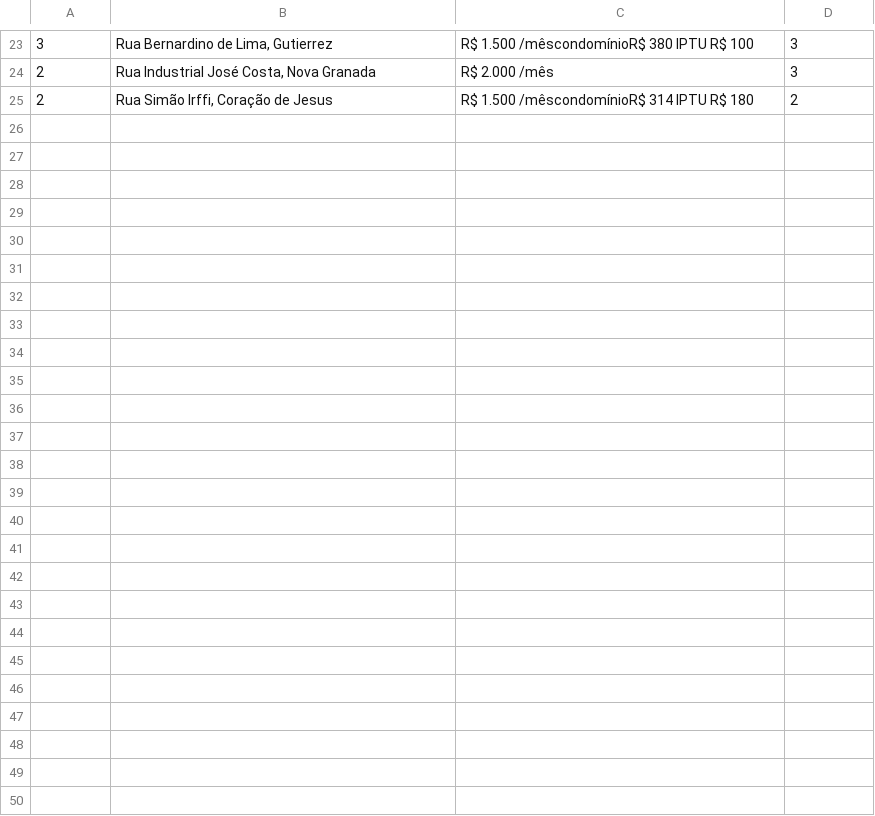
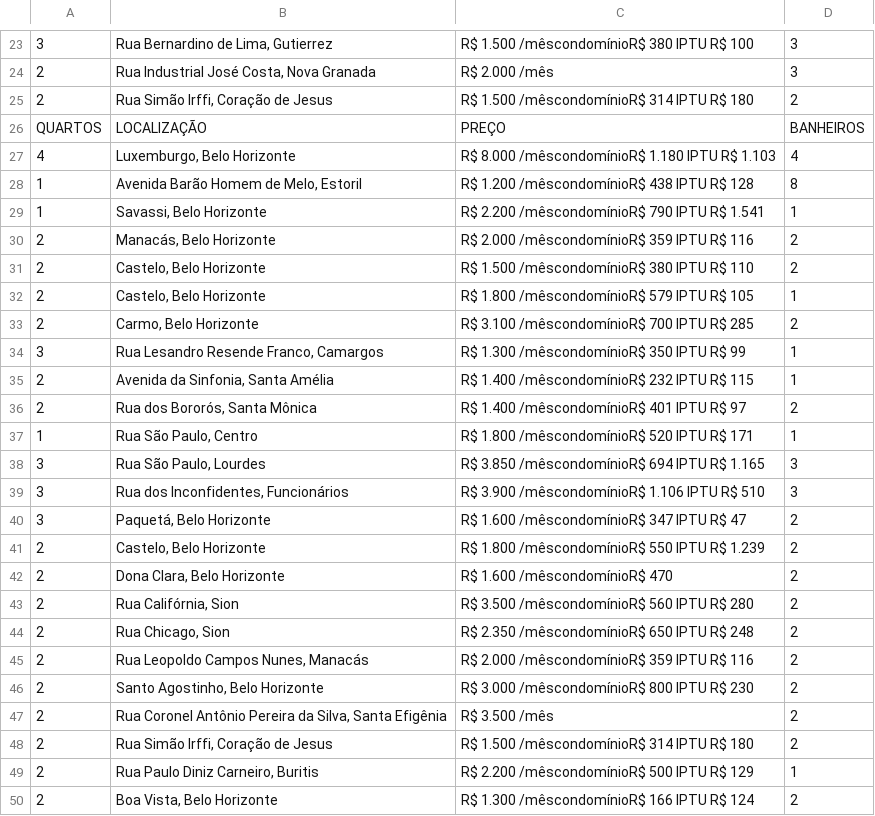
Before and after one commit to Romz16/Sprint-5, a CSV file: aps.csv, drawn as a sheet; only a part is shown, gaps mark what is left out; the diff names each change by its address in the sheet, - before the commit and + after, or states it on an @@ line.

```diff
--- a/aps.csv
+++ b/aps.csv
+row 26: QUARTOS | LOCALIZAÇÃO | PREÇO | BANHEIROS
+row 27: 4 | Luxemburgo, Belo Horizonte | R$ 8.000 /mêscondomínioR$ 1.180 IPTU R$ 1.103 | 4
+row 28: 1 | Avenida Barão Homem de Melo, Estoril | R$ 1.200 /mêscondomínioR$ 438 IPTU R$ 128 | 8
+row 29: 1 | Savassi, Belo Horizonte | R$ 2.200 /mêscondomínioR$ 790 IPTU R$ 1.541 | 1
+row 30: 2 | Manacás, Belo Horizonte | R$ 2.000 /mêscondomínioR$ 359 IPTU R$ 116 | 2
+row 31: 2 | Castelo, Belo Horizonte | R$ 1.500 /mêscondomínioR$ 380 IPTU R$ 110 | 2
+row 32: 2 | Castelo, Belo Horizonte | R$ 1.800 /mêscondomínioR$ 579 IPTU R$ 105 | 1
+row 33: 2 | Carmo, Belo Horizonte | R$ 3.100 /mêscondomínioR$ 700 IPTU R$ 285 | 2
+row 34: 3 | Rua Lesandro Resende Franco, Camargos | R$ 1.300 /mêscondomínioR$ 350 IPTU R$ 99 | 1
+row 35: 2 | Avenida da Sinfonia, Santa Amélia | R$ 1.400 /mêscondomínioR$ 232 IPTU R$ 115 | 1
+row 36: 2 | Rua dos Bororós, Santa Mônica | R$ 1.400 /mêscondomínioR$ 401 IPTU R$ 97 | 2
+row 37: 1 | Rua São Paulo, Centro | R$ 1.800 /mêscondomínioR$ 520 IPTU R$ 171 | 1
+row 38: 3 | Rua São Paulo, Lourdes | R$ 3.850 /mêscondomínioR$ 694 IPTU R$ 1.165 | 3
+row 39: 3 | Rua dos Inconfidentes, Funcionários | R$ 3.900 /mêscondomínioR$ 1.106 IPTU R$ 510 | 3
+row 40: 3 | Paquetá, Belo Horizonte | R$ 1.600 /mêscondomínioR$ 347 IPTU R$ 47 | 2
+row 41: 2 | Castelo, Belo Horizonte | R$ 1.800 /mêscondomínioR$ 550 IPTU R$ 1.239 | 2
+row 42: 2 | Dona Clara, Belo Horizonte | R$ 1.600 /mêscondomínioR$ 470 | 2
+row 43: 2 | Rua Califórnia, Sion | R$ 3.500 /mêscondomínioR$ 560 IPTU R$ 280 | 2
+row 44: 2 | Rua Chicago, Sion | R$ 2.350 /mêscondomínioR$ 650 IPTU R$ 248 | 2
+row 45: 2 | Rua Leopoldo Campos Nunes, Manacás | R$ 2.000 /mêscondomínioR$ 359 IPTU R$ 116 | 2
+row 46: 2 | Santo Agostinho, Belo Horizonte | R$ 3.000 /mêscondomínioR$ 800 IPTU R$ 230 | 2
+row 47: 2 | Rua Coronel Antônio Pereira da Silva, Santa Efigênia | R$ 3.500 /mês | 2
+row 48: 2 | Rua Simão Irffi, Coração de Jesus | R$ 1.500 /mêscondomínioR$ 314 IPTU R$ 180 | 2
+row 49: 2 | Rua Paulo Diniz Carneiro, Buritis | R$ 2.200 /mêscondomínioR$ 500 IPTU R$ 129 | 1
+row 50: 2 | Boa Vista, Belo Horizonte | R$ 1.300 /mêscondomínioR$ 166 IPTU R$ 124 | 2
```
Also changed, not shown: 1 other file.
